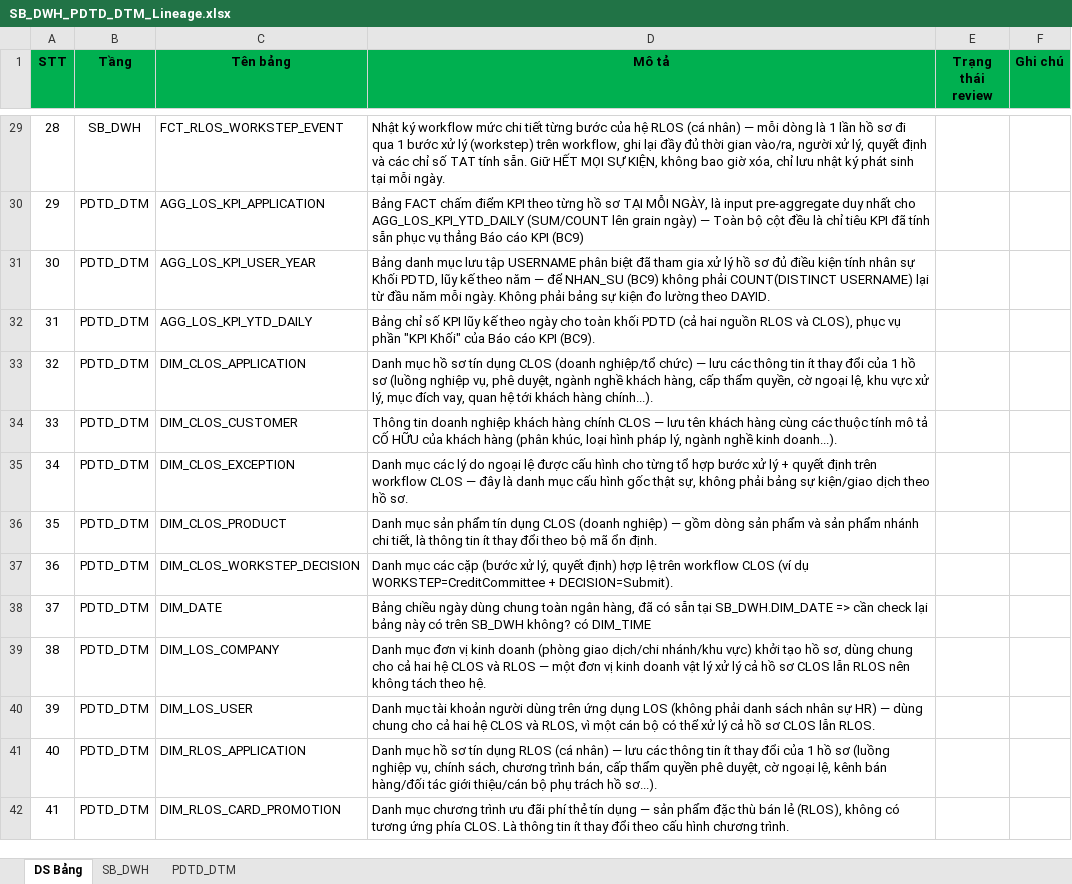
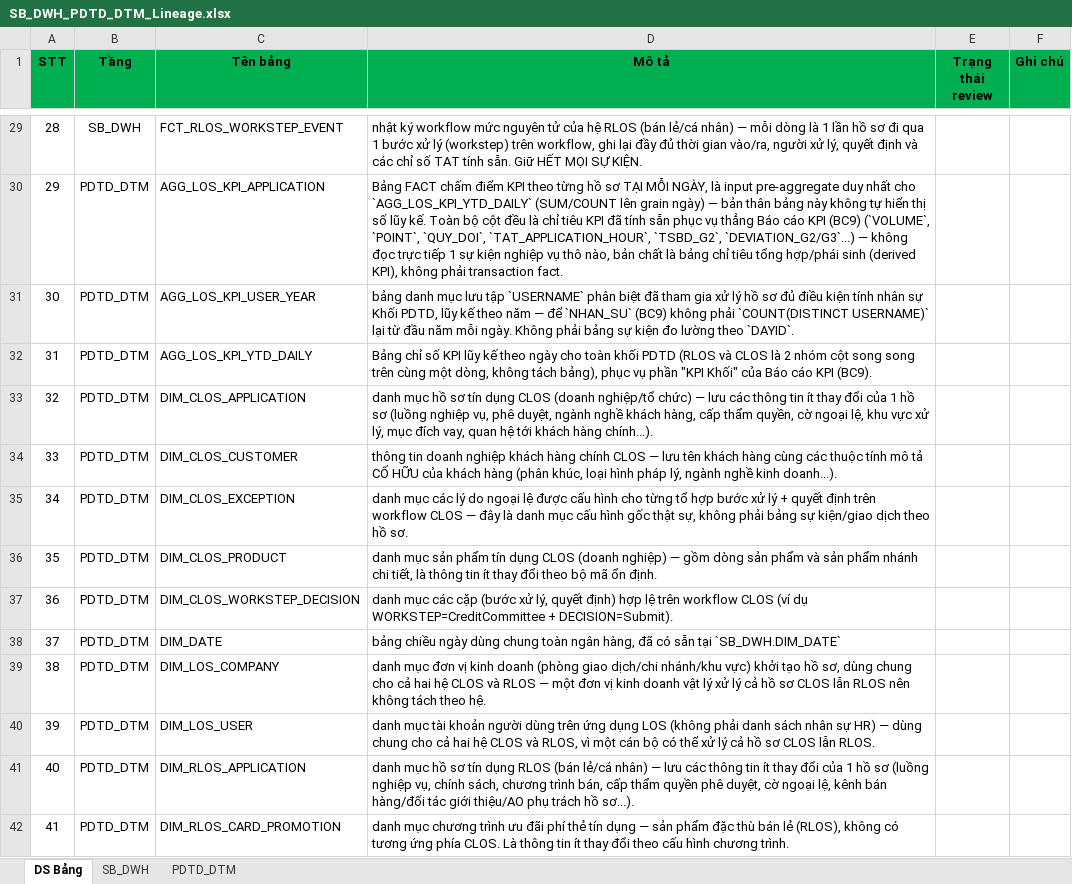
Before and after one commit to chien1198/sb-mapping-gen, an Excel workbook: output/SB_DWH_PDTD_DTM_Lineage.xlsx, sheet DS Bảng, drawn as a sheet; only a part is shown, gaps mark what is left out; values as stored, in another font and other column widths than the file's, no borders; the diff covers the shown part only; the diff names each change by its address in the sheet, - before the commit and + after, or states it on an @@ line.

```diff
--- a/output/SB_DWH_PDTD_DTM_Lineage.xlsx (sheet DS Bảng)
+++ b/output/SB_DWH_PDTD_DTM_Lineage.xlsx (sheet DS Bảng)
-D29 (Mô tả): Nhật ký workflow mức chi tiết từng bước của hệ RLOS (cá nhân) — mỗi dòng là 1 lần hồ sơ đi qua 1 bước xử lý (workstep) trên workflow, ghi lại đầy đủ thời gian vào/ra, người xử lý, quyết định và các chỉ số TAT tính sẵn. Giữ HẾT MỌI SỰ KIỆN, không bao giờ xóa, chỉ lưu nhật ký phát sinh tại mỗi ngày.
+D29 (Mô tả): nhật ký workflow mức nguyên tử của hệ RLOS (bán lẻ/cá nhân) — mỗi dòng là 1 lần hồ sơ đi qua 1 bước xử lý (workstep) trên workflow, ghi lại đầy đủ thời gian vào/ra, người xử lý, quyết định và các chỉ số TAT tính sẵn. Giữ HẾT MỌI SỰ KIỆN.
-D30 (Mô tả): …nhất cho AGG_LOS_KPI_YTD_DAILY (SUM/COUNT lên grain ngày) — Toàn bộ cột đều là chỉ tiêu KPI đã tính sẵn phục vụ thẳng Báo cáo KPI (BC9)
+D30 (Mô tả): …nhất cho `AGG_LOS_KPI_YTD_DAILY` (SUM/COUNT lên grain ngày) — bản thân bảng này không tự hiển thị số lũy kế. Toàn bộ cột đều là chỉ tiêu KPI đã tính sẵn phục vụ thẳng Báo cáo KPI (BC9) (`VOLUME`, `POINT`, `QUY_DOI`, `TAT_APPLICATION_HOUR`, `TSBD_G2`, `DEVIATION_G2/G3`...) — không đọc trực tiếp 1 sự kiện nghiệp vụ thô nào, bản chất là bảng chỉ tiêu tổng hợp/phái sinh (derived KPI), không phải transaction fact.
-D31 (Mô tả): Bảng danh mục lưu tập USERNAME phân biệt đã tham gia xử lý hồ sơ đủ điều kiện tính nhân sự Khối PDTD, lũy kế theo năm — để NHAN_SU (BC9) không phải COUNT(DISTINCT USERNAME) lại từ đầu năm mỗi ngày. Không phải bảng sự kiện đo lường theo DAYID.
+D31 (Mô tả): bảng danh mục lưu tập `USERNAME` phân biệt đã tham gia xử lý hồ sơ đủ điều kiện tính nhân sự Khối PDTD, lũy kế theo năm — để `NHAN_SU` (BC9) không phải `COUNT(DISTINCT USERNAME)` lại từ đầu năm mỗi ngày. Không phải bảng sự kiện đo lường theo `DAYID`.
-D32 (Mô tả): …khối PDTD (cả hai nguồn RLOS và CLOS), phục vụ…
+D32 (Mô tả): …khối PDTD (RLOS và CLOS là 2 nhóm cột song song trên cùng một dòng, không tách bảng), phục vụ…
-D33 (Mô tả): Danh mục hồ…
+D33 (Mô tả): danh mục hồ…
-D34 (Mô tả): Thông tin doanh…
+D34 (Mô tả): thông tin doanh…
-D35 (Mô tả): Danh mục các…
+D35 (Mô tả): danh mục các…
-D36 (Mô tả): Danh mục sản…
+D36 (Mô tả): danh mục sản…
-D37 (Mô tả): Danh mục các…
+D37 (Mô tả): danh mục các…
-D38 (Mô tả): Bảng chiều ngày dùng chung toàn ngân hàng, đã có sẵn tại SB_DWH.DIM_DATE => cần check lại bảng này có trên SB_DWH không? có DIM_TIME
+D38 (Mô tả): bảng chiều ngày dùng chung toàn ngân hàng, đã có sẵn tại `SB_DWH.DIM_DATE`
-D39 (Mô tả): Danh mục đơn…
+D39 (Mô tả): danh mục đơn…
-D40 (Mô tả): Danh mục tài…
+D40 (Mô tả): danh mục tài…
-D41 (Mô tả): Danh mục hồ sơ tín dụng RLOS (cá nhân) — lưu các thông tin ít thay đổi của 1 hồ sơ (luồng nghiệp vụ, chính sách, chương trình bán, cấp thẩm quyền phê duyệt, cờ ngoại lệ, kênh bán hàng/đối tác giới thiệu/cán bộ phụ trách…
+D41 (Mô tả): danh mục hồ sơ tín dụng RLOS (bán lẻ/cá nhân) — lưu các thông tin ít thay đổi của 1 hồ sơ (luồng nghiệp vụ, chính sách, chương trình bán, cấp thẩm quyền phê duyệt, cờ ngoại lệ, kênh bán hàng/đối tác giới thiệu/AO phụ trách…
-D42 (Mô tả): Danh mục chương…
+D42 (Mô tả): danh mục chương…
```
Also changed, not shown: 52 edited cells elsewhere in this sheet, sheet SB_DWH, sheet PDTD_DTM, 2 other files.
